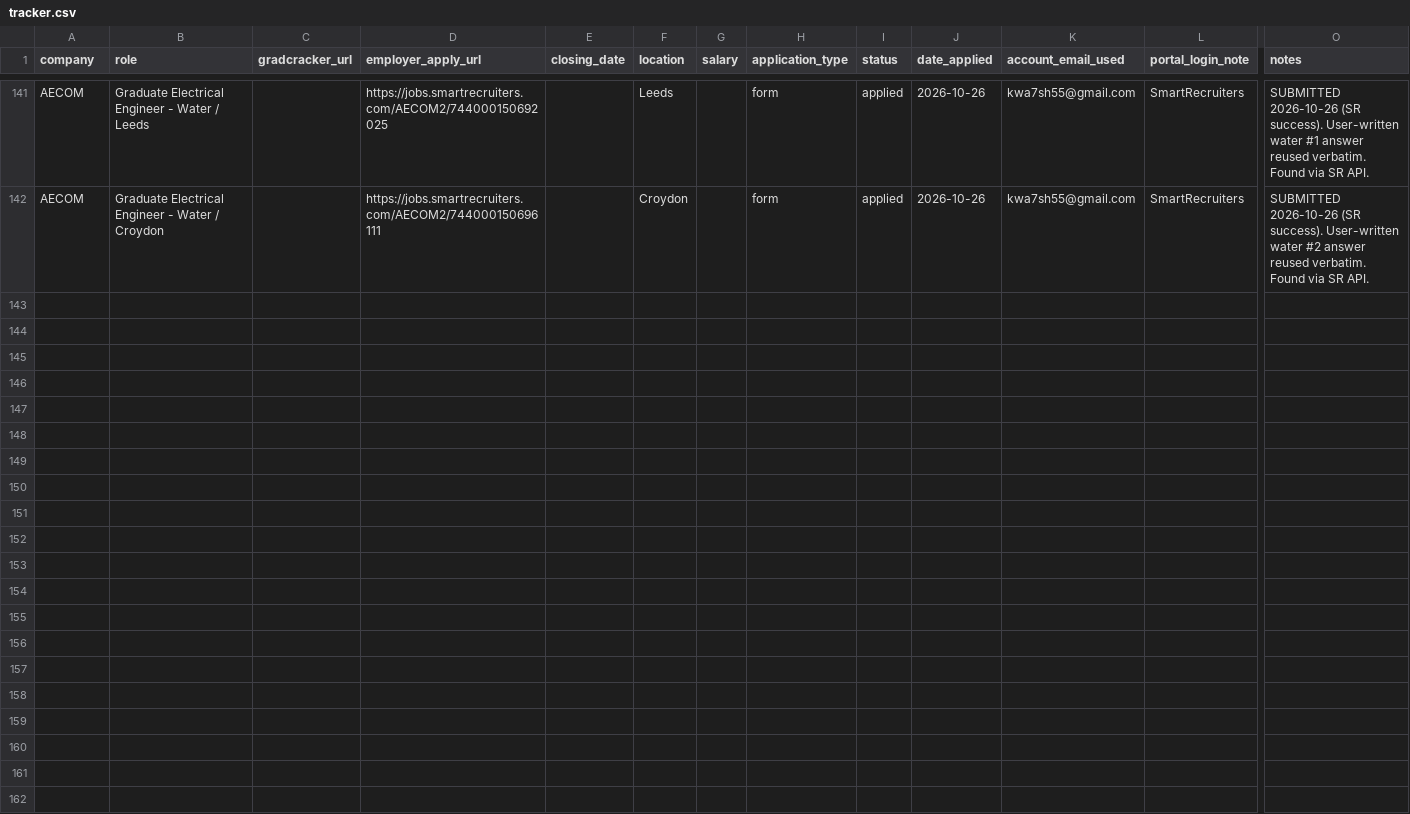
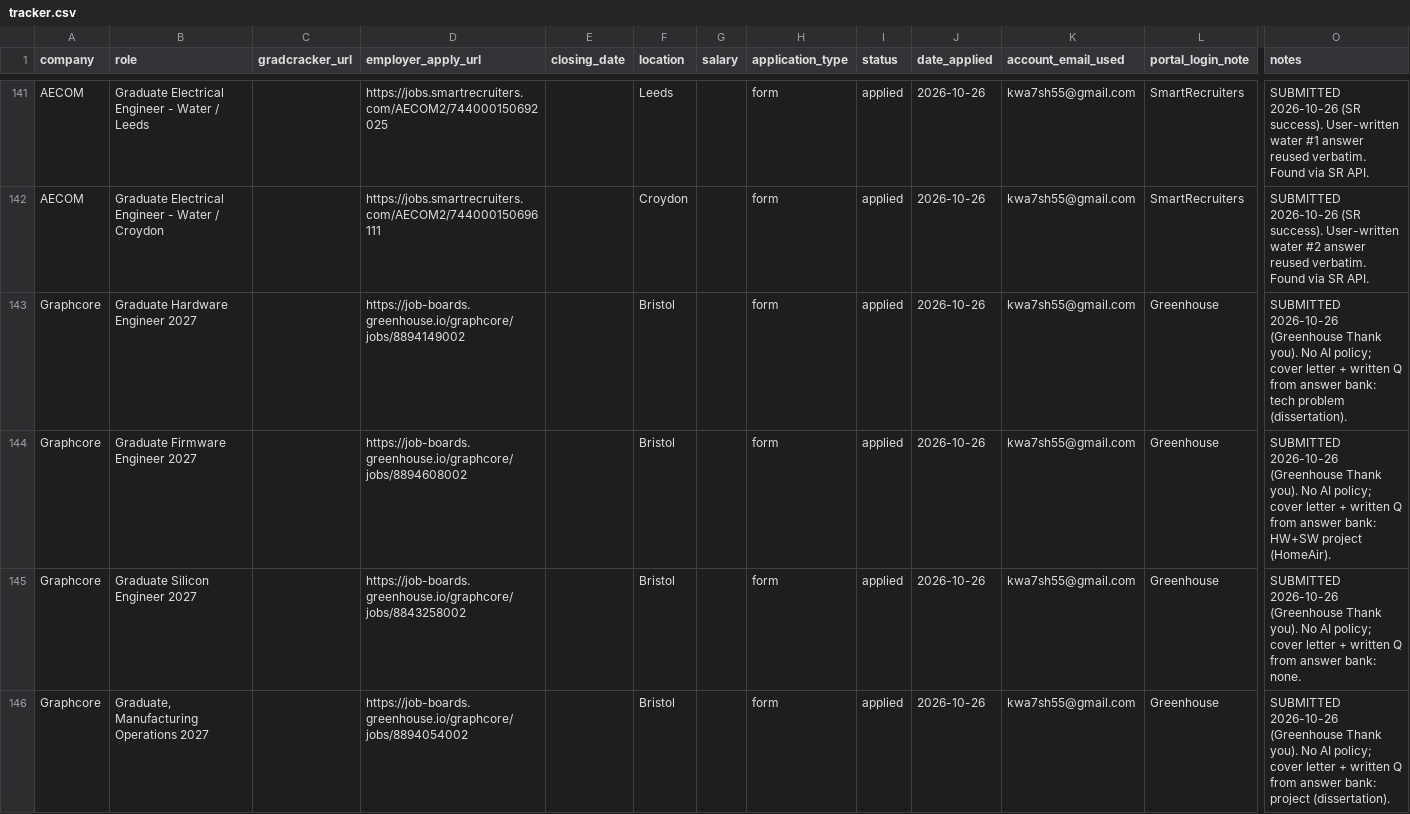
Before and after one commit to Khalid81i/myfirstrepo, a CSV file: applications/tracker.csv, drawn as a sheet; only a part is shown, gaps mark what is left out; rows hold the shown columns only; the diff covers the shown part only; the diff names each change by its address in the sheet, - before the commit and + after, or states it on an @@ line.

```diff
--- a/applications/tracker.csv
+++ b/applications/tracker.csv
+row 143: Graphcore | Graduate Hardware Engineer 2027 |  | https://job-boards.greenhouse.io/graphcore/jobs/8894149002 |  | Bristol |  | form | applied | 2026-10-26 | kwa7sh55@gmail.com | Greenhouse | SUBMITTED 2026-10-26 (Greenhouse Thank you). No AI policy; cover letter + written Q from answer bank: tech problem (dissertation).
+row 144: Graphcore | Graduate Firmware Engineer 2027 |  | https://job-boards.greenhouse.io/graphcore/jobs/8894608002 |  | Bristol |  | form | applied | 2026-10-26 | kwa7sh55@gmail.com | Greenhouse | SUBMITTED 2026-10-26 (Greenhouse Thank you). No AI policy; cover letter + written Q from answer bank: HW+SW project (HomeAir).
+row 145: Graphcore | Graduate Silicon Engineer 2027 |  | https://job-boards.greenhouse.io/graphcore/jobs/8843258002 |  | Bristol |  | form | applied | 2026-10-26 | kwa7sh55@gmail.com | Greenhouse | SUBMITTED 2026-10-26 (Greenhouse Thank you). No AI policy; cover letter + written Q from answer bank: none.
+row 146: Graphcore | Graduate, Manufacturing Operations 2027 |  | https://job-boards.greenhouse.io/graphcore/jobs/8894054002 |  | Bristol |  | form | applied | 2026-10-26 | kwa7sh55@gmail.com | Greenhouse | SUBMITTED 2026-10-26 (Greenhouse Thank you). No AI policy; cover letter + written Q from answer bank: project (dissertation).
```
Also changed, not shown: 3 added rows elsewhere in this file.
